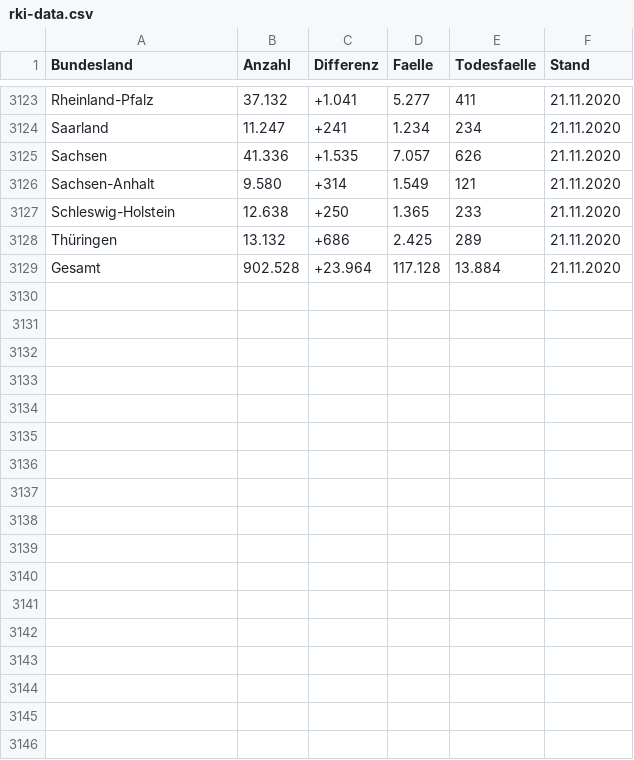
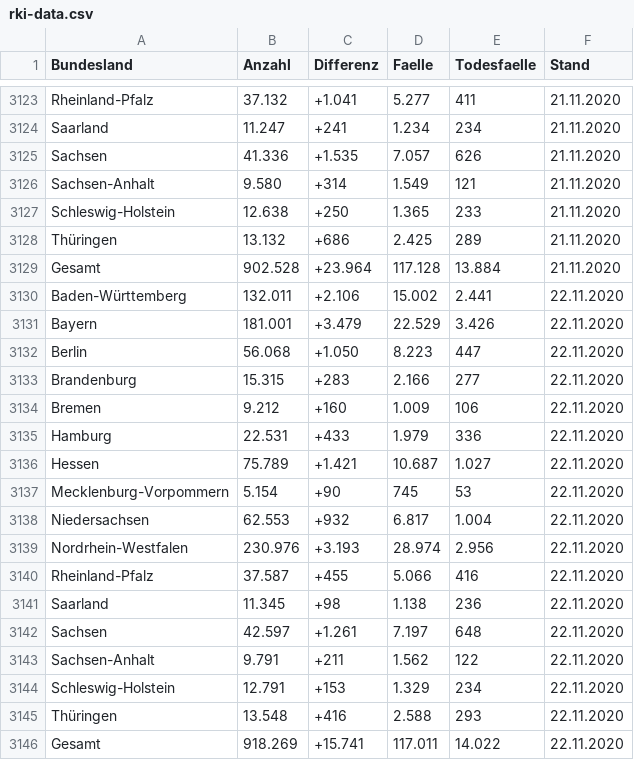
Before and after one commit to vpoth/TL_files, a CSV file: History/rki-data.csv, drawn as a sheet; only a part is shown, gaps mark what is left out; the diff names each change by its address in the sheet, - before the commit and + after, or states it on an @@ line.

```diff
--- a/History/rki-data.csv
+++ b/History/rki-data.csv
+row 3130: Baden-Württemberg | 132.011 | +2.106 | 15.002 | 2.441 | 22.11.2020
+row 3131: Bayern | 181.001 | +3.479 | 22.529 | 3.426 | 22.11.2020
+row 3132: Berlin | 56.068 | +1.050 | 8.223 | 447 | 22.11.2020
+row 3133: Brandenburg | 15.315 | +283 | 2.166 | 277 | 22.11.2020
+row 3134: Bremen | 9.212 | +160 | 1.009 | 106 | 22.11.2020
+row 3135: Hamburg | 22.531 | +433 | 1.979 | 336 | 22.11.2020
+row 3136: Hessen | 75.789 | +1.421 | 10.687 | 1.027 | 22.11.2020
+row 3137: Mecklenburg-Vorpommern | 5.154 | +90 | 745 | 53 | 22.11.2020
+row 3138: Niedersachsen | 62.553 | +932 | 6.817 | 1.004 | 22.11.2020
+row 3139: Nordrhein-Westfalen | 230.976 | +3.193 | 28.974 | 2.956 | 22.11.2020
+row 3140: Rheinland-Pfalz | 37.587 | +455 | 5.066 | 416 | 22.11.2020
+row 3141: Saarland | 11.345 | +98 | 1.138 | 236 | 22.11.2020
+row 3142: Sachsen | 42.597 | +1.261 | 7.197 | 648 | 22.11.2020
+row 3143: Sachsen-Anhalt | 9.791 | +211 | 1.562 | 122 | 22.11.2020
+row 3144: Schleswig-Holstein | 12.791 | +153 | 1.329 | 234 | 22.11.2020
+row 3145: Thüringen | 13.548 | +416 | 2.588 | 293 | 22.11.2020
+row 3146: Gesamt | 918.269 | +15.741 | 117.011 | 14.022 | 22.11.2020
```
Also changed, not shown: 2 other files.
